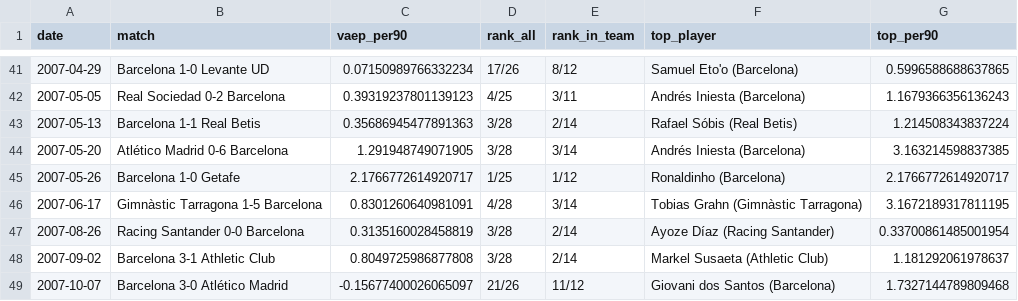
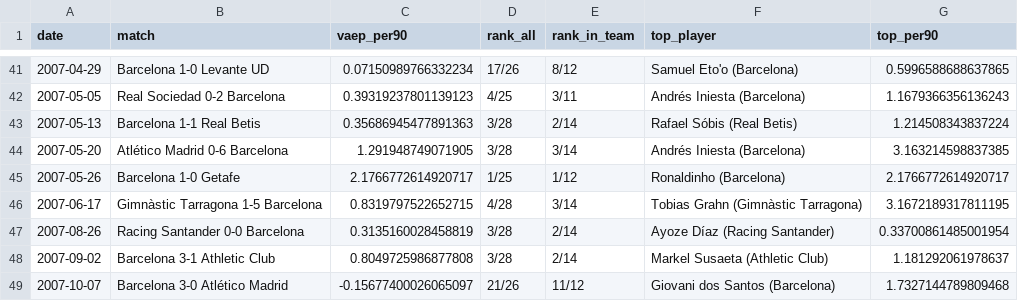
Before and after one commit to JJ1NNU/FootballDataAnalyticsProject, a CSV file: assignment3/outputs/q1_ronaldinho_rank.csv, drawn as a sheet; only a part is shown, gaps mark what is left out.

```diff
--- a/assignment3/outputs/q1_ronaldinho_rank.csv
+++ b/assignment3/outputs/q1_ronaldinho_rank.csv
@@ -45,3 +45,3 @@ date,match,vaep_per90,rank_all,rank_in_team,top_player,top_per90
 2007-05-26,Barcelona 1-0 Getafe,2.1766772614920717,1/25,1/12,Ronaldinho (Barcelona),2.1766772614920717
-2007-06-17,Gimnàstic Tarragona 1-5 Barcelona,0.8301260640981091,4/28,3/14,Tobias Grahn (Gimnàstic Tarragona),3.1672189317811195
+2007-06-17,Gimnàstic Tarragona 1-5 Barcelona,0.8319797522652715,4/28,3/14,Tobias Grahn (Gimnàstic Tarragona),3.1672189317811195
 2007-08-26,Racing Santander 0-0 Barcelona,0.3135160028458819,3/28,2/14,Ayoze Díaz (Racing Santander),0.33700861485001954
```
Also changed, not shown: assignment3/outputs/q1_category.csv, assignment3/outputs/q1_per90_summary.csv, 12 other files.
